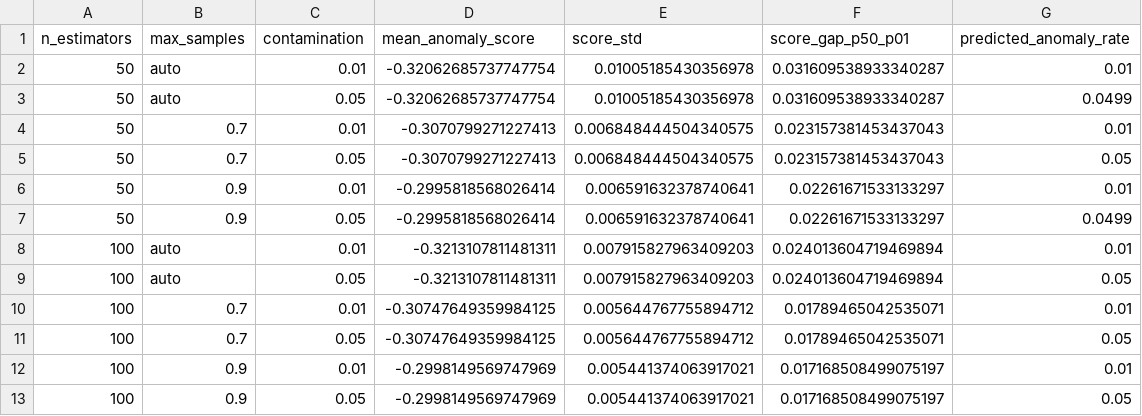
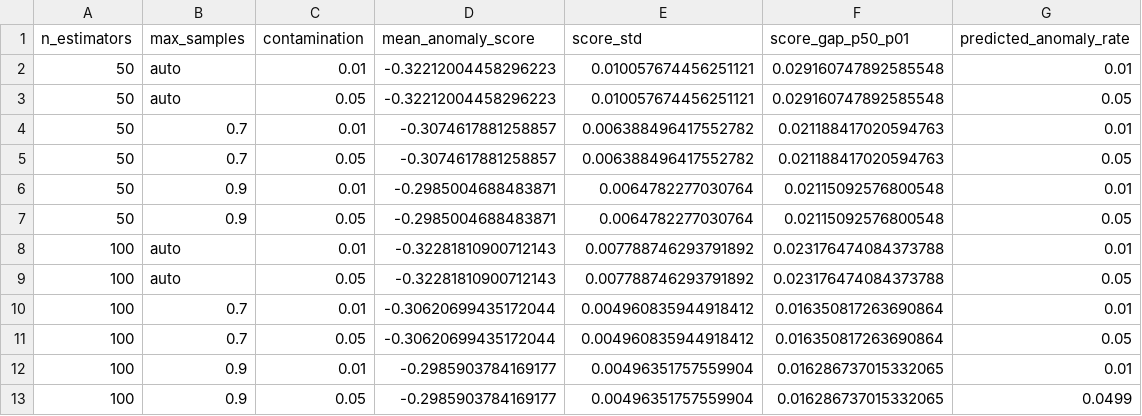
Before and after one commit to JUnelus/NYC-311-Service-Requests-Data-Quality-Assessment-Anomaly-Detection-Pipeline-ML-Hyperparameter-Tuning, a CSV file: data/hyperparam_search_results.csv, drawn as a sheet.

```diff
--- a/data/hyperparam_search_results.csv
+++ b/data/hyperparam_search_results.csv
@@ -1,13 +1,13 @@
 n_estimators,max_samples,contamination,mean_anomaly_score,score_std,score_gap_p50_p01,predicted_anomaly_rate
-50,auto,0.01,-0.32062685737747754,0.01005185430356978,0.031609538933340287,0.01
-50,auto,0.05,-0.32062685737747754,0.01005185430356978,0.031609538933340287,0.0499
-50,0.7,0.01,-0.3070799271227413,0.006848444504340575,0.023157381453437043,0.01
-50,0.7,0.05,-0.3070799271227413,0.006848444504340575,0.023157381453437043,0.05
-50,0.9,0.01,-0.2995818568026414,0.006591632378740641,0.02261671533133297,0.01
-50,0.9,0.05,-0.2995818568026414,0.006591632378740641,0.02261671533133297,0.0499
-100,auto,0.01,-0.3213107811481311,0.007915827963409203,0.024013604719469894,0.01
-100,auto,0.05,-0.3213107811481311,0.007915827963409203,0.024013604719469894,0.05
-100,0.7,0.01,-0.30747649359984125,0.005644767755894712,0.01789465042535071,0.01
-100,0.7,0.05,-0.30747649359984125,0.005644767755894712,0.01789465042535071,0.05
-100,0.9,0.01,-0.2998149569747969,0.005441374063917021,0.017168508499075197,0.01
-100,0.9,0.05,-0.2998149569747969,0.005441374063917021,0.017168508499075197,0.05
+50,auto,0.01,-0.32212004458296223,0.010057674456251121,0.029160747892585548,0.01
+50,auto,0.05,-0.32212004458296223,0.010057674456251121,0.029160747892585548,0.05
+50,0.7,0.01,-0.3074617881258857,0.006388496417552782,0.021188417020594763,0.01
+50,0.7,0.05,-0.3074617881258857,0.006388496417552782,0.021188417020594763,0.05
+50,0.9,0.01,-0.2985004688483871,0.0064782277030764,0.02115092576800548,0.01
+50,0.9,0.05,-0.2985004688483871,0.0064782277030764,0.02115092576800548,0.05
+100,auto,0.01,-0.32281810900712143,0.007788746293791892,0.023176474084373788,0.01
+100,auto,0.05,-0.32281810900712143,0.007788746293791892,0.023176474084373788,0.05
+100,0.7,0.01,-0.30620699435172044,0.004960835944918412,0.016350817263690864,0.01
+100,0.7,0.05,-0.30620699435172044,0.004960835944918412,0.016350817263690864,0.05
+100,0.9,0.01,-0.2985903784169177,0.00496351757559904,0.016286737015332065,0.01
+100,0.9,0.05,-0.2985903784169177,0.00496351757559904,0.016286737015332065,0.0499
```
Also changed, not shown: data/nyc311_anomalies.csv, 5 other files.
